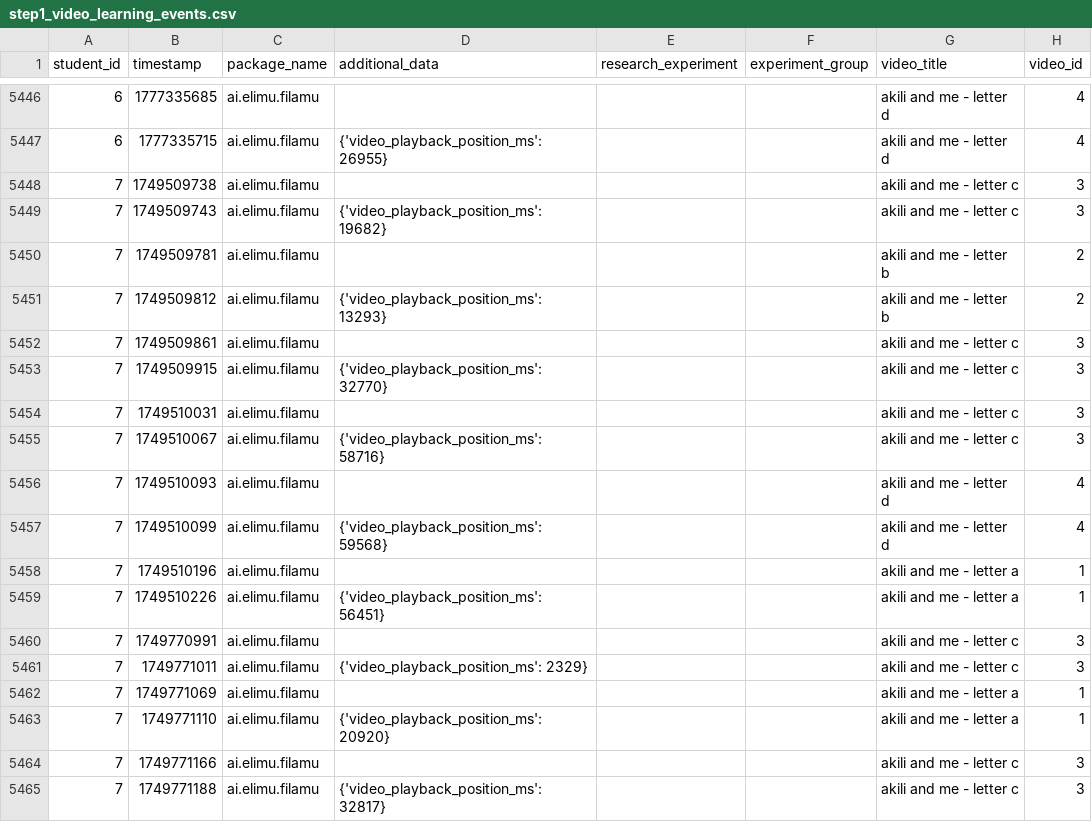
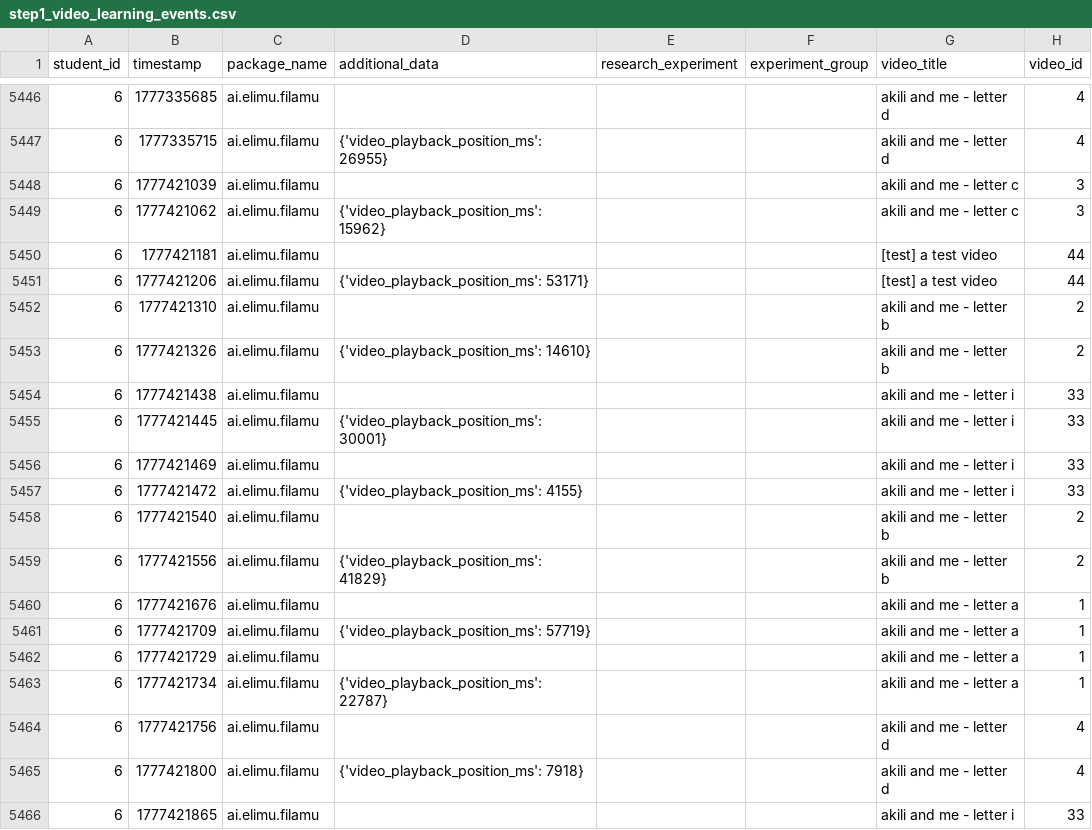
Before and after one commit to elimu-ai/ml-video-recommender, a CSV file: step1_prepare/step1_video_learning_events.csv, drawn as a sheet; only a part is shown, gaps mark what is left out; the shorter side is filled out with more unchanged rows; the diff covers the shown part only.

```diff
--- a/step1_prepare/step1_video_learning_events.csv
+++ b/step1_prepare/step1_video_learning_events.csv
@@ -5447 +5447,20 @@ student_id,timestamp,package_name,additional_data,research_experiment,experiment
 6,1777335715,ai.elimu.filamu,{'video_playback_position_ms': 26955},,,akili and me - letter d,4
+6,1777421039,ai.elimu.filamu,,,,akili and me - letter c,3
+6,1777421062,ai.elimu.filamu,{'video_playback_position_ms': 15962},,,akili and me - letter c,3
+6,1777421181,ai.elimu.filamu,,,,[test] a test video,44
+6,1777421206,ai.elimu.filamu,{'video_playback_position_ms': 53171},,,[test] a test video,44
+6,1777421310,ai.elimu.filamu,,,,akili and me - letter b,2
+6,1777421326,ai.elimu.filamu,{'video_playback_position_ms': 14610},,,akili and me - letter b,2
+6,1777421438,ai.elimu.filamu,,,,akili and me - letter i,33
+6,1777421445,ai.elimu.filamu,{'video_playback_position_ms': 30001},,,akili and me - letter i,33
+6,1777421469,ai.elimu.filamu,,,,akili and me - letter i,33
+6,1777421472,ai.elimu.filamu,{'video_playback_position_ms': 4155},,,akili and me - letter i,33
+6,1777421540,ai.elimu.filamu,,,,akili and me - letter b,2
+6,1777421556,ai.elimu.filamu,{'video_playback_position_ms': 41829},,,akili and me - letter b,2
+6,1777421676,ai.elimu.filamu,,,,akili and me - letter a,1
+6,1777421709,ai.elimu.filamu,{'video_playback_position_ms': 57719},,,akili and me - letter a,1
+6,1777421729,ai.elimu.filamu,,,,akili and me - letter a,1
+6,1777421734,ai.elimu.filamu,{'video_playback_position_ms': 22787},,,akili and me - letter a,1
+6,1777421756,ai.elimu.filamu,,,,akili and me - letter d,4
+6,1777421800,ai.elimu.filamu,{'video_playback_position_ms': 7918},,,akili and me - letter d,4
+6,1777421865,ai.elimu.filamu,,,,akili and me - letter i,33
```
Also changed, not shown: 9 added rows elsewhere in this file.
